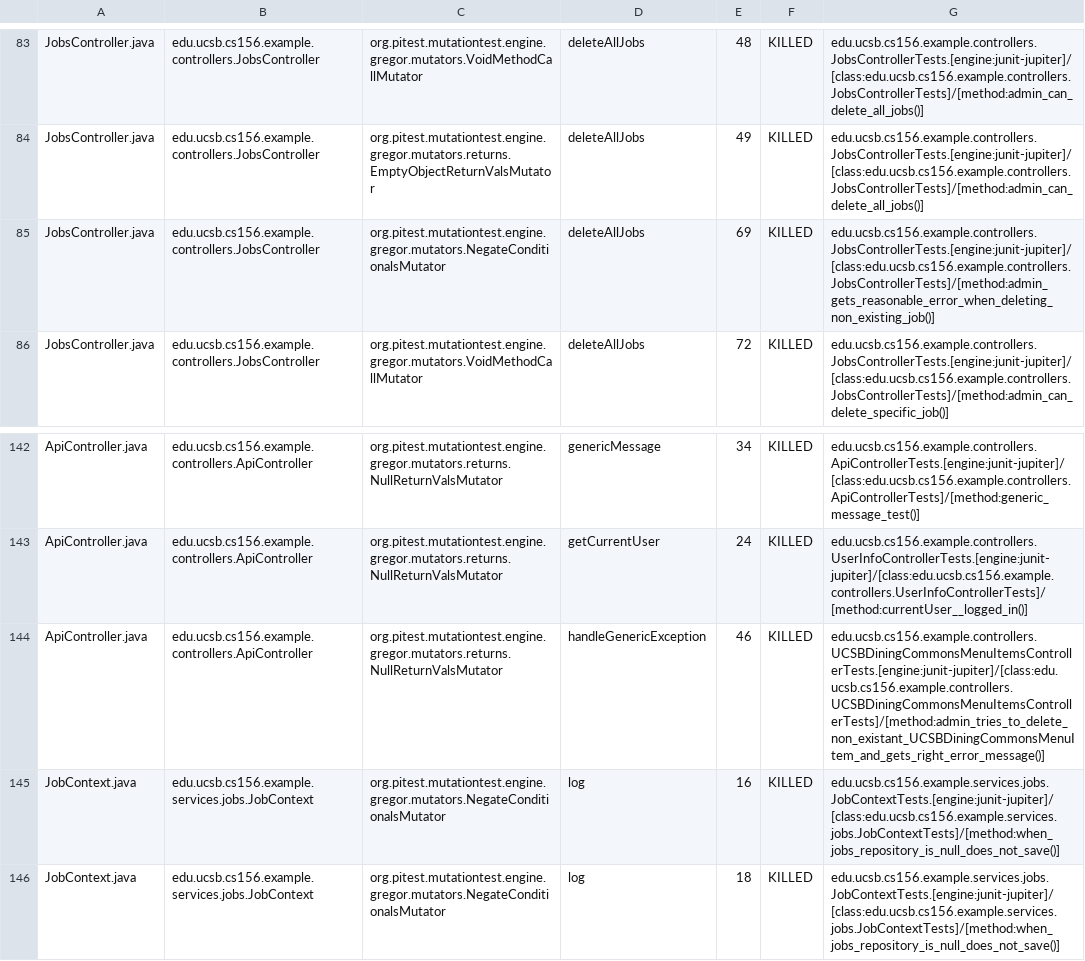
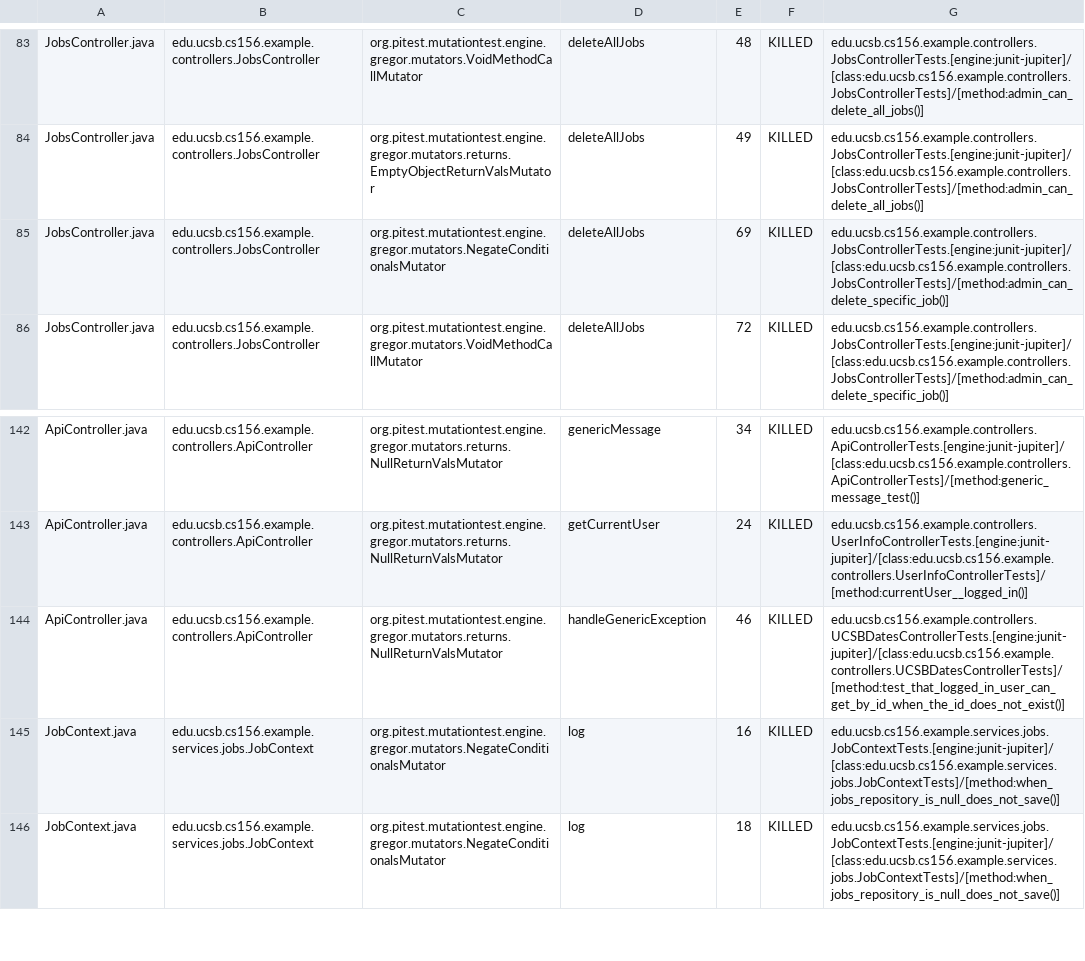
Before and after one commit to ucsb-cs156-f25/team01-f25-02, a CSV file: prs/61/pitest/mutations.csv, drawn as a sheet; only a part is shown, gaps mark what is left out.

Commit message:
Deploying to gh-pages from @ ucsb-cs156-f25/team01-f25-02@1035ef1706d07920211509bd6b22cdc0791b7b8b 🚀

```diff
--- a/prs/61/pitest/mutations.csv
+++ b/prs/61/pitest/mutations.csv
@@ -84,3 +84,3 @@ JobsController.java,edu.ucsb.cs156.example.controllers.JobsController,org.pitest
 JobsController.java,edu.ucsb.cs156.example.controllers.JobsController,org.pitest.mutationtest.engine.gregor.mutators.returns.EmptyObjectReturnValsMutator,deleteAllJobs,49,KILLED,edu.ucsb.cs156.example.controllers.JobsControllerTests.[engine:junit-jupiter]/[class:edu.ucsb.cs156.example.controllers.JobsControllerTests]/[method:admin_can_delete_all_jobs()]
-JobsController.java,edu.ucsb.cs156.example.controllers.JobsController,org.pitest.mutationtest.engine.gregor.mutators.NegateConditionalsMutator,deleteAllJobs,69,KILLED,edu.ucsb.cs156.example.controllers.JobsControllerTests.[engine:junit-jupiter]/[class:edu.ucsb.cs156.example.controllers.JobsControllerTests]/[method:admin_gets_reasonable_error_when_deleting_non_existing_job()]
+JobsController.java,edu.ucsb.cs156.example.controllers.JobsController,org.pitest.mutationtest.engine.gregor.mutators.NegateConditionalsMutator,deleteAllJobs,69,KILLED,edu.ucsb.cs156.example.controllers.JobsControllerTests.[engine:junit-jupiter]/[class:edu.ucsb.cs156.example.controllers.JobsControllerTests]/[method:admin_can_delete_specific_job()]
 JobsController.java,edu.ucsb.cs156.example.controllers.JobsController,org.pitest.mutationtest.engine.gregor.mutators.VoidMethodCallMutator,deleteAllJobs,72,KILLED,edu.ucsb.cs156.example.controllers.JobsControllerTests.[engine:junit-jupiter]/[class:edu.ucsb.cs156.example.controllers.JobsControllerTests]/[method:admin_can_delete_specific_job()]
@@ -143,3 +143,3 @@ ApiController.java,edu.ucsb.cs156.example.controllers.ApiController,org.pitest.m
 ApiController.java,edu.ucsb.cs156.example.controllers.ApiController,org.pitest.mutationtest.engine.gregor.mutators.returns.NullReturnValsMutator,getCurrentUser,24,KILLED,edu.ucsb.cs156.example.controllers.UserInfoControllerTests.[engine:junit-jupiter]/[class:edu.ucsb.cs156.example.controllers.UserInfoControllerTests]/[method:currentUser__logged_in()]
-ApiController.java,edu.ucsb.cs156.example.controllers.ApiController,org.pitest.mutationtest.engine.gregor.mutators.returns.NullReturnValsMutator,handleGenericException,46,KILLED,edu.ucsb.cs156.example.controllers.UCSBDiningCommonsMenuItemsControllerTests.[engine:junit-jupiter]/[class:edu.ucsb.cs156.example.controllers.UCSBDiningCommonsMenuItemsControllerTests]/[method:admin_tries_to_delete_non_existant_UCSBDiningCommonsMenuItem_and_gets_right_error_message()]
+ApiController.java,edu.ucsb.cs156.example.controllers.ApiController,org.pitest.mutationtest.engine.gregor.mutators.returns.NullReturnValsMutator,handleGenericException,46,KILLED,edu.ucsb.cs156.example.controllers.UCSBDatesControllerTests.[engine:junit-jupiter]/[class:edu.ucsb.cs156.example.controllers.UCSBDatesControllerTests]/[method:test_that_logged_in_user_can_get_by_id_when_the_id_does_not_exist()]
 JobContext.java,edu.ucsb.cs156.example.services.jobs.JobContext,org.pitest.mutationtest.engine.gregor.mutators.NegateConditionalsMutator,log,16,KILLED,edu.ucsb.cs156.example.services.jobs.JobContextTests.[engine:junit-jupiter]/[class:edu.ucsb.cs156.example.services.jobs.JobContextTests]/[method:when_jobs_repository_is_null_does_not_save()]
```
Also changed, not shown: 21 other files.
